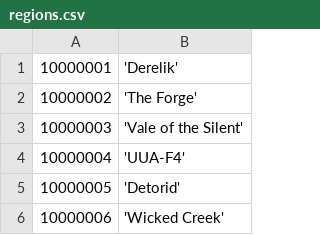
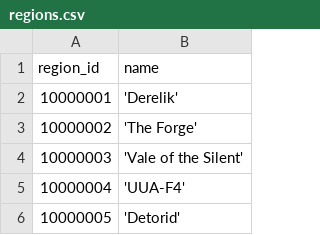
Before and after one commit to ash-weaver/eve-online-general-store-helper, a CSV file: csv/geography/regions.csv, drawn as a sheet; only a part is shown; the shorter side is filled out with more unchanged rows.

```diff
--- a/csv/geography/regions.csv
+++ b/csv/geography/regions.csv
@@ -1 +1,2 @@
+region_id,name
 10000001,'Derelik'
```
Also changed, not shown: 6 other files.
